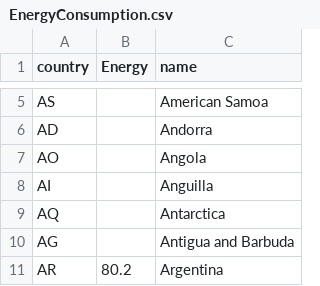
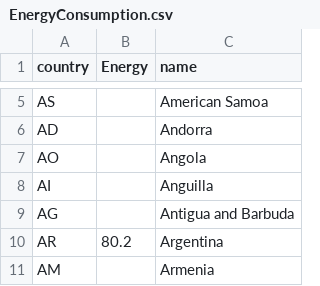
Before and after one commit to tihuang72/FIT3179, a CSV file: Visualisation 2/data/EnergyConsumption.csv, drawn as a sheet; only a part is shown, gaps mark what is left out; the shorter side is filled out with more unchanged rows; the diff names each change by its address in the sheet, - before the commit and + after, or states it on an @@ line.

Commit message:
Update EnergyConsumption.csv

```diff
--- a/Visualisation 2/data/EnergyConsumption.csv
+++ b/Visualisation 2/data/EnergyConsumption.csv
-row 9: AQ |  | Antarctica
```
